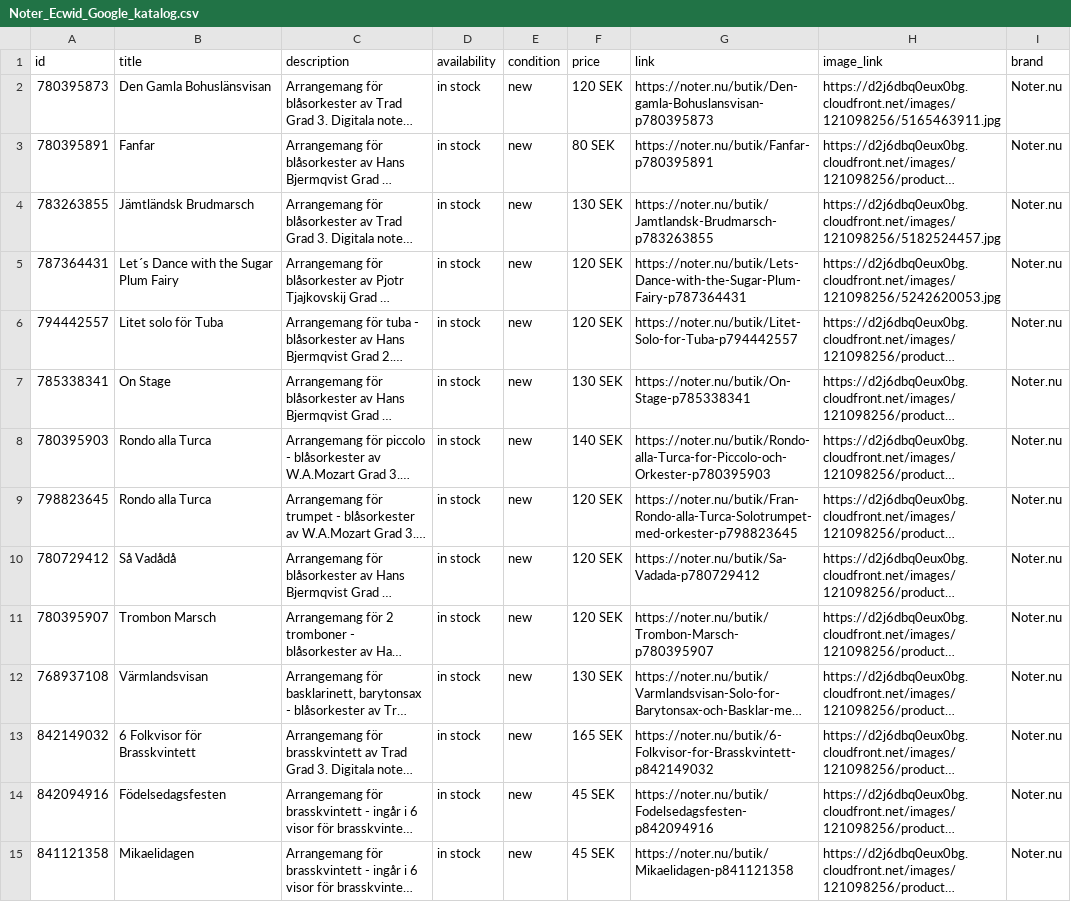
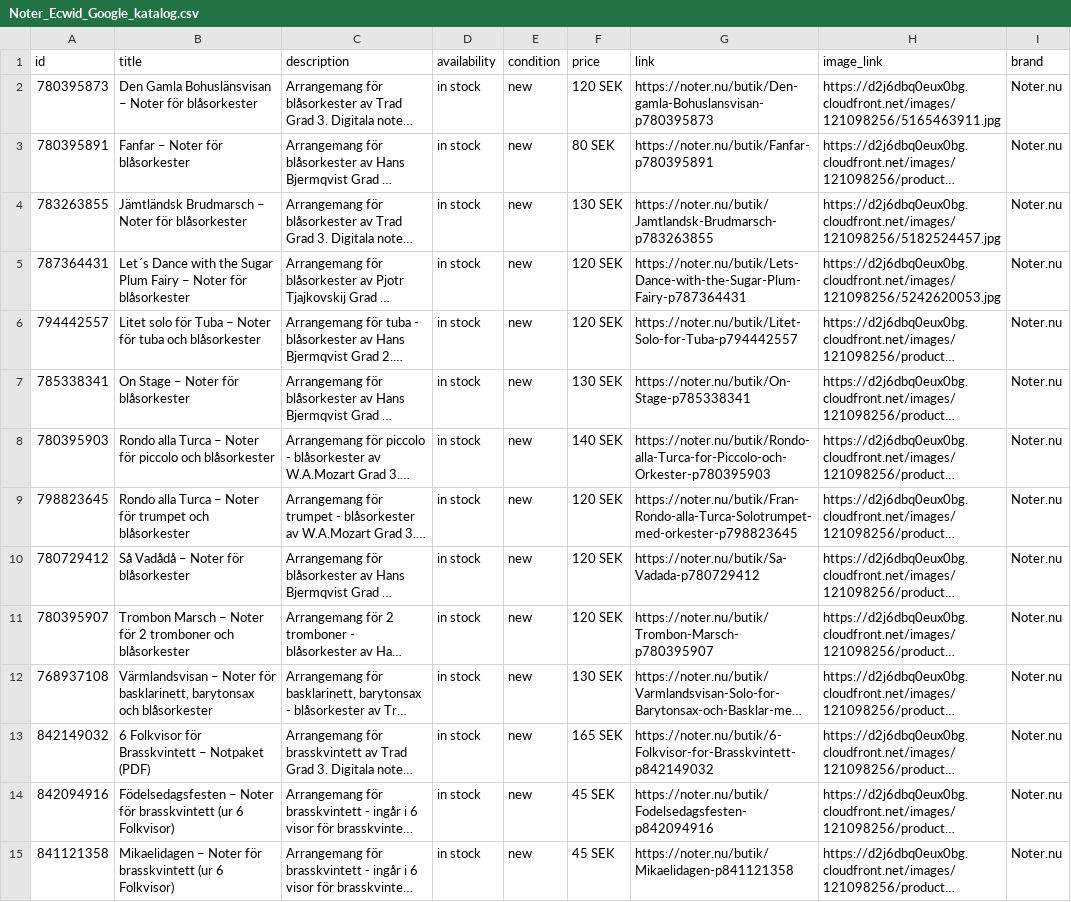
Before and after one commit to MaestroHB/Notarkiv, a CSV file: feeds/Noter_Ecwid_Google_katalog.csv, drawn as a sheet; only a part is shown; long unchanged cells end in …; the diff covers the shown part only; the diff names each change by its address in the sheet, - before the commit and + after, or states it on an @@ line.

Commit message:
Add files via upload

```diff
--- a/feeds/Noter_Ecwid_Google_katalog.csv
+++ b/feeds/Noter_Ecwid_Google_katalog.csv
-B2 (title): Den Gamla Bohuslänsvisan
+B2 (title): Den Gamla Bohuslänsvisan – Noter för blåsorkester
-B3 (title): Fanfar
+B3 (title): Fanfar – Noter för blåsorkester
-B4 (title): Jämtländsk Brudmarsch
+B4 (title): Jämtländsk Brudmarsch – Noter för blåsorkester
-B5 (title): …Plum Fairy
+B5 (title): …Plum Fairy – Noter för blåsorkester
-B6 (title): Litet solo för Tuba
+B6 (title): Litet solo för Tuba – Noter för tuba och blåsorkester
-B7 (title): On Stage
+B7 (title): On Stage – Noter för blåsorkester
-B8 (title): Rondo alla Turca
+B8 (title): Rondo alla Turca – Noter för piccolo och blåsorkester
-B9 (title): Rondo alla Turca
+B9 (title): Rondo alla Turca – Noter för trumpet och blåsorkester
-B10 (title): Så Vadådå
+B10 (title): Så Vadådå – Noter för blåsorkester
-B11 (title): Trombon Marsch
+B11 (title): Trombon Marsch – Noter för 2 tromboner och blåsorkester
-B12 (title): Värmlandsvisan
+B12 (title): Värmlandsvisan – Noter för basklarinett, barytonsax och blåsorkester
-B13 (title): 6 Folkvisor för Brasskvintett
+B13 (title): 6 Folkvisor för Brasskvintett – Notpaket (PDF)
-B14 (title): Födelsedagsfesten
+B14 (title): Födelsedagsfesten – Noter för brasskvintett (ur 6 Folkvisor)
-B15 (title): Mikaelidagen
+B15 (title): Mikaelidagen – Noter för brasskvintett (ur 6 Folkvisor)
```
Also changed, not shown: 16 edited cells elsewhere in this file.
